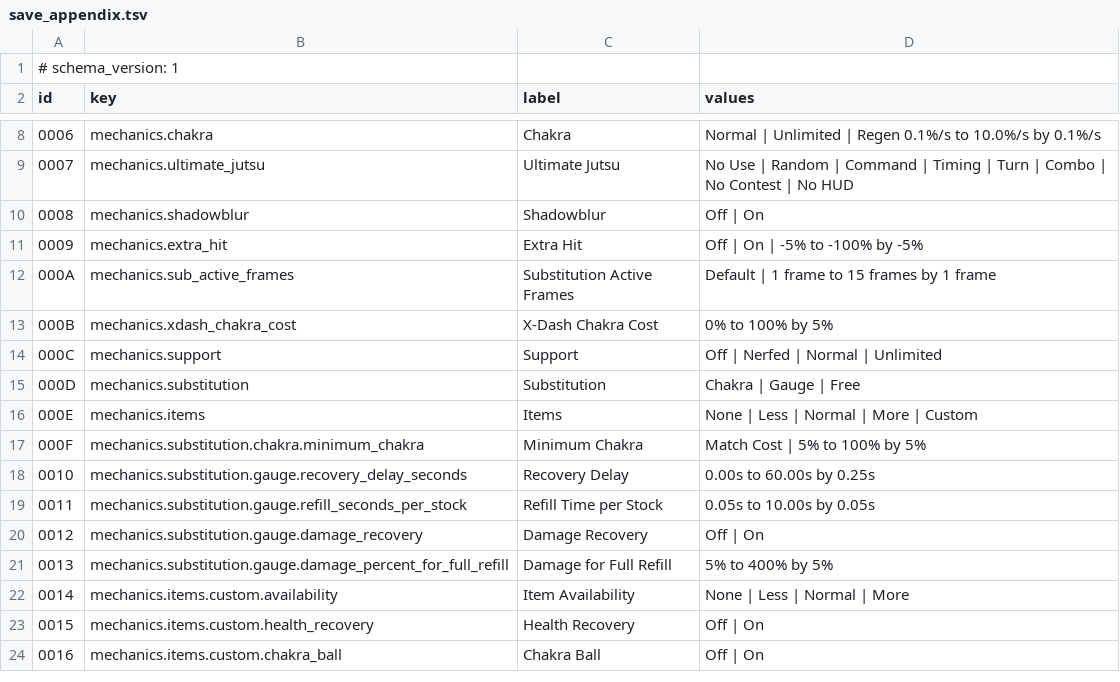
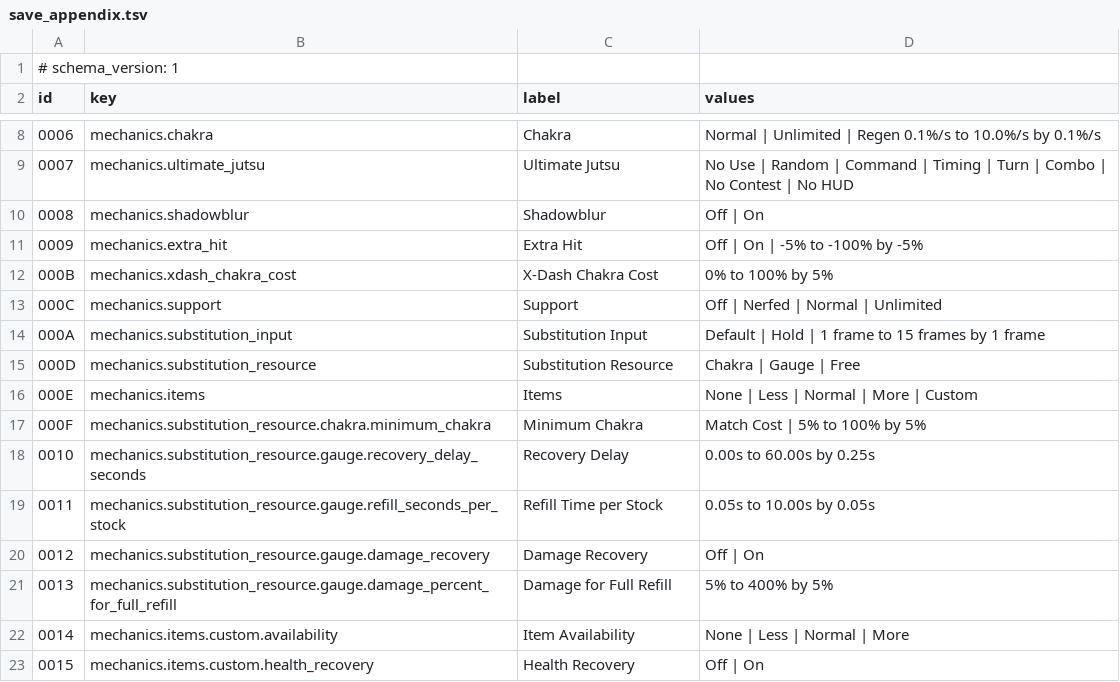
Before and after one commit to solid1353/NA2-Modding, a TSV file: na228_builder/resources/save_appendix.tsv, drawn as a sheet; only a part is shown, gaps mark what is left out; the shorter side is filled out with more unchanged rows.

```diff
--- a/na228_builder/resources/save_appendix.tsv
+++ b/na228_builder/resources/save_appendix.tsv
@@ -11,12 +11,12 @@ id	key	label	values
 0009	mechanics.extra_hit	Extra Hit	Off | On | -5% to -100% by -5%
-000A	mechanics.sub_active_frames	Substitution Active Frames	Default | 1 frame to 15 frames by 1 frame
 000B	mechanics.xdash_chakra_cost	X-Dash Chakra Cost	0% to 100% by 5%
 000C	mechanics.support	Support	Off | Nerfed | Normal | Unlimited
-000D	mechanics.substitution	Substitution	Chakra | Gauge | Free
+000A	mechanics.substitution_input	Substitution Input	Default | Hold | 1 frame to 15 frames by 1 frame
+000D	mechanics.substitution_resource	Substitution Resource	Chakra | Gauge | Free
 000E	mechanics.items	Items	None | Less | Normal | More | Custom
-000F	mechanics.substitution.chakra.minimum_chakra	Minimum Chakra	Match Cost | 5% to 100% by 5%
-0010	mechanics.substitution.gauge.recovery_delay_seconds	Recovery Delay	0.00s to 60.00s by 0.25s
-0011	mechanics.substitution.gauge.refill_seconds_per_stock	Refill Time per Stock	0.05s to 10.00s by 0.05s
-0012	mechanics.substitution.gauge.damage_recovery	Damage Recovery	Off | On
-0013	mechanics.substitution.gauge.damage_percent_for_full_refill	Damage for Full Refill	5% to 400% by 5%
+000F	mechanics.substitution_resource.chakra.minimum_chakra	Minimum Chakra	Match Cost | 5% to 100% by 5%
+0010	mechanics.substitution_resource.gauge.recovery_delay_seconds	Recovery Delay	0.00s to 60.00s by 0.25s
+0011	mechanics.substitution_resource.gauge.refill_seconds_per_stock	Refill Time per Stock	0.05s to 10.00s by 0.05s
+0012	mechanics.substitution_resource.gauge.damage_recovery	Damage Recovery	Off | On
+0013	mechanics.substitution_resource.gauge.damage_percent_for_full_refill	Damage for Full Refill	5% to 400% by 5%
 0014	mechanics.items.custom.availability	Item Availability	None | Less | Normal | More
```
Also changed, not shown: na228_builder/resources/mod_strings.tsv, 33 other files.
